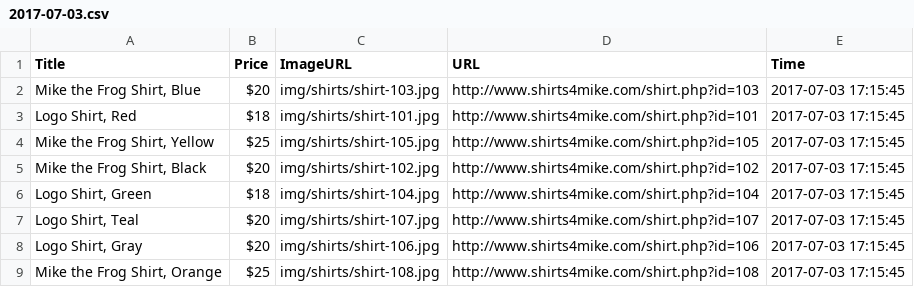
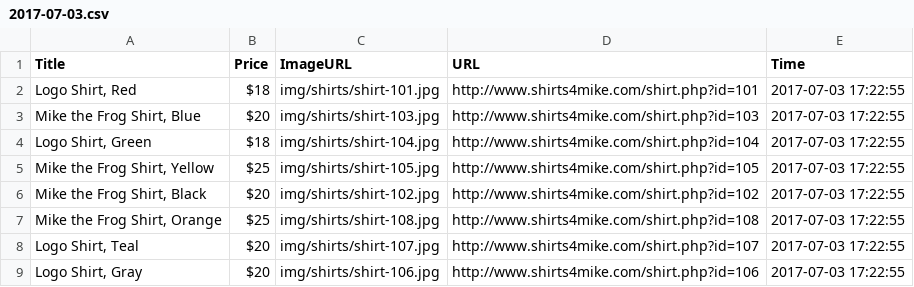
Before and after one commit to kaeross/Content-Scraper, a CSV file: data/2017-07-03.csv, drawn as a sheet.

```diff
--- a/data/2017-07-03.csv
+++ b/data/2017-07-03.csv
@@ -1,9 +1,9 @@
 "Title","Price","ImageURL","URL","Time"
-"Mike the Frog Shirt, Blue","$20","img/shirts/shirt-103.jpg","http://www.shirts4mike.com/shirt.php?id=103","2017-07-03 17:15:45"
-"Logo Shirt, Red","$18","img/shirts/shirt-101.jpg","http://www.shirts4mike.com/shirt.php?id=101","2017-07-03 17:15:45"
-"Mike the Frog Shirt, Yellow","$25","img/shirts/shirt-105.jpg","http://www.shirts4mike.com/shirt.php?id=105","2017-07-03 17:15:45"
-"Mike the Frog Shirt, Black","$20","img/shirts/shirt-102.jpg","http://www.shirts4mike.com/shirt.php?id=102","2017-07-03 17:15:45"
-"Logo Shirt, Green","$18","img/shirts/shirt-104.jpg","http://www.shirts4mike.com/shirt.php?id=104","2017-07-03 17:15:45"
-"Logo Shirt, Teal","$20","img/shirts/shirt-107.jpg","http://www.shirts4mike.com/shirt.php?id=107","2017-07-03 17:15:45"
-"Logo Shirt, Gray","$20","img/shirts/shirt-106.jpg","http://www.shirts4mike.com/shirt.php?id=106","2017-07-03 17:15:45"
-"Mike the Frog Shirt, Orange","$25","img/shirts/shirt-108.jpg","http://www.shirts4mike.com/shirt.php?id=108","2017-07-03 17:15:45"
+"Logo Shirt, Red","$18","img/shirts/shirt-101.jpg","http://www.shirts4mike.com/shirt.php?id=101","2017-07-03 17:22:55"
+"Mike the Frog Shirt, Blue","$20","img/shirts/shirt-103.jpg","http://www.shirts4mike.com/shirt.php?id=103","2017-07-03 17:22:55"
+"Logo Shirt, Green","$18","img/shirts/shirt-104.jpg","http://www.shirts4mike.com/shirt.php?id=104","2017-07-03 17:22:55"
+"Mike the Frog Shirt, Yellow","$25","img/shirts/shirt-105.jpg","http://www.shirts4mike.com/shirt.php?id=105","2017-07-03 17:22:55"
+"Mike the Frog Shirt, Black","$20","img/shirts/shirt-102.jpg","http://www.shirts4mike.com/shirt.php?id=102","2017-07-03 17:22:55"
+"Mike the Frog Shirt, Orange","$25","img/shirts/shirt-108.jpg","http://www.shirts4mike.com/shirt.php?id=108","2017-07-03 17:22:55"
+"Logo Shirt, Teal","$20","img/shirts/shirt-107.jpg","http://www.shirts4mike.com/shirt.php?id=107","2017-07-03 17:22:55"
+"Logo Shirt, Gray","$20","img/shirts/shirt-106.jpg","http://www.shirts4mike.com/shirt.php?id=106","2017-07-03 17:22:55"
```
Also changed, not shown: 2 other files.
